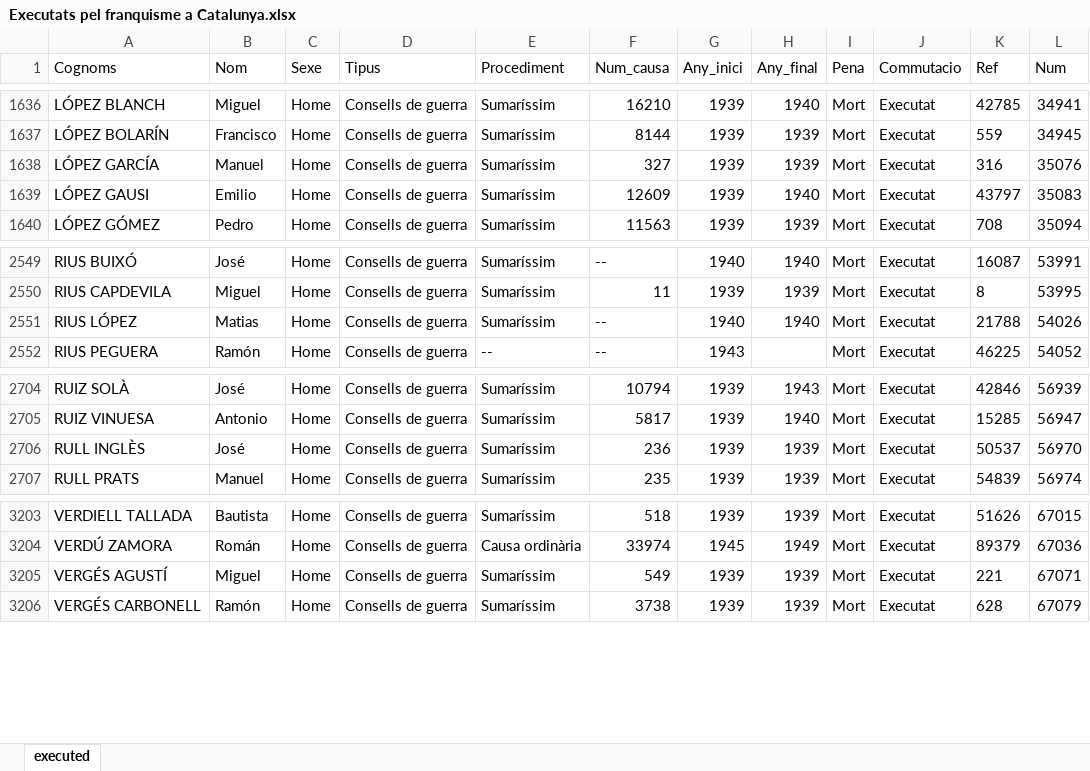
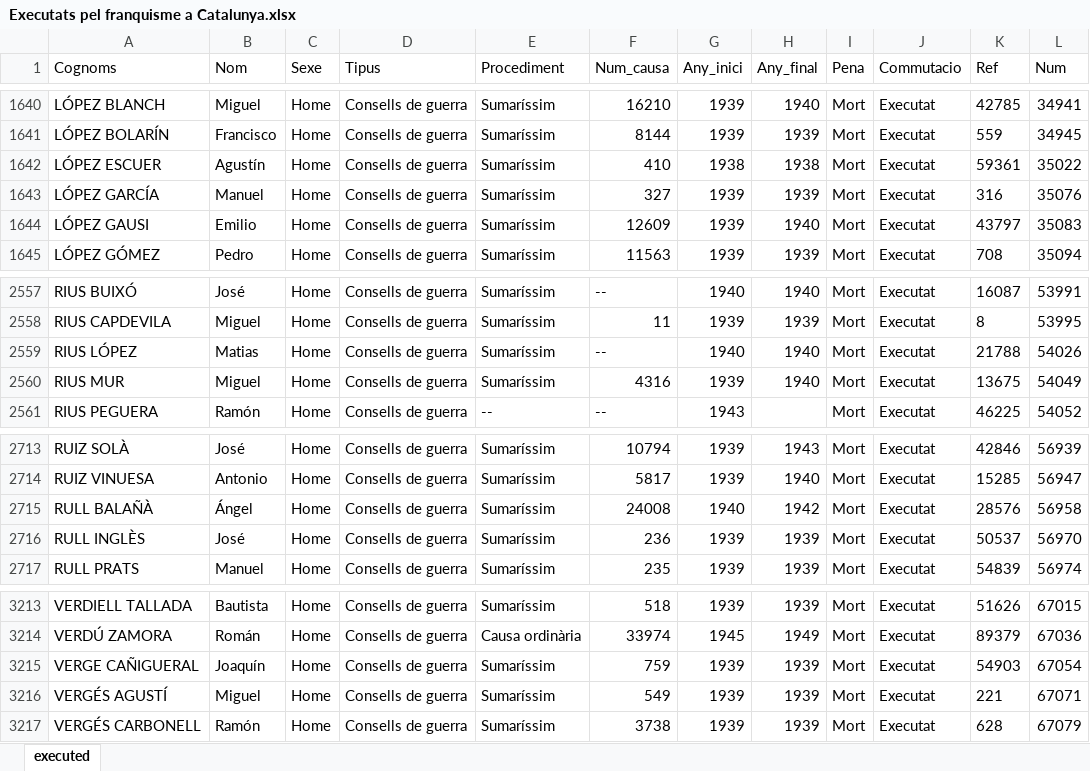
Before and after one commit to marcbeldata/Repressaliats-Franquisme-Catalunya, an Excel workbook: Executats pel franquisme a Catalunya.xlsx, sheet executed, drawn as a sheet; only a part is shown, gaps mark what is left out; values as stored, in another font and other column widths than the file's, no borders; the diff covers the shown part only; the diff names each change by its address in the sheet, - before the commit and + after, or states it on an @@ line.

```diff
--- a/Executats pel franquisme a Catalunya.xlsx (sheet executed)
+++ b/Executats pel franquisme a Catalunya.xlsx (sheet executed)
+row 1642: LÓPEZ ESCUER | Agustín | Home | Consells de guerra | Sumaríssim | 410 | 1938 | 1938 | Mort | Executat | 59361 | 35022
+row 2560: RIUS MUR | Miguel | Home | Consells de guerra | Sumaríssim | 4316 | 1939 | 1940 | Mort | Executat | 13675 | 54049
+row 2715: RULL BALAÑÀ | Ángel | Home | Consells de guerra | Sumaríssim | 24008 | 1940 | 1942 | Mort | Executat | 28576 | 56958
+row 3215: VERGE CAÑIGUERAL | Joaquín | Home | Consells de guerra | Sumaríssim | 759 | 1939 | 1939 | Mort | Executat | 54903 | 67054
```
Also changed, not shown: 7 added rows elsewhere in this sheet, 4 other files.
